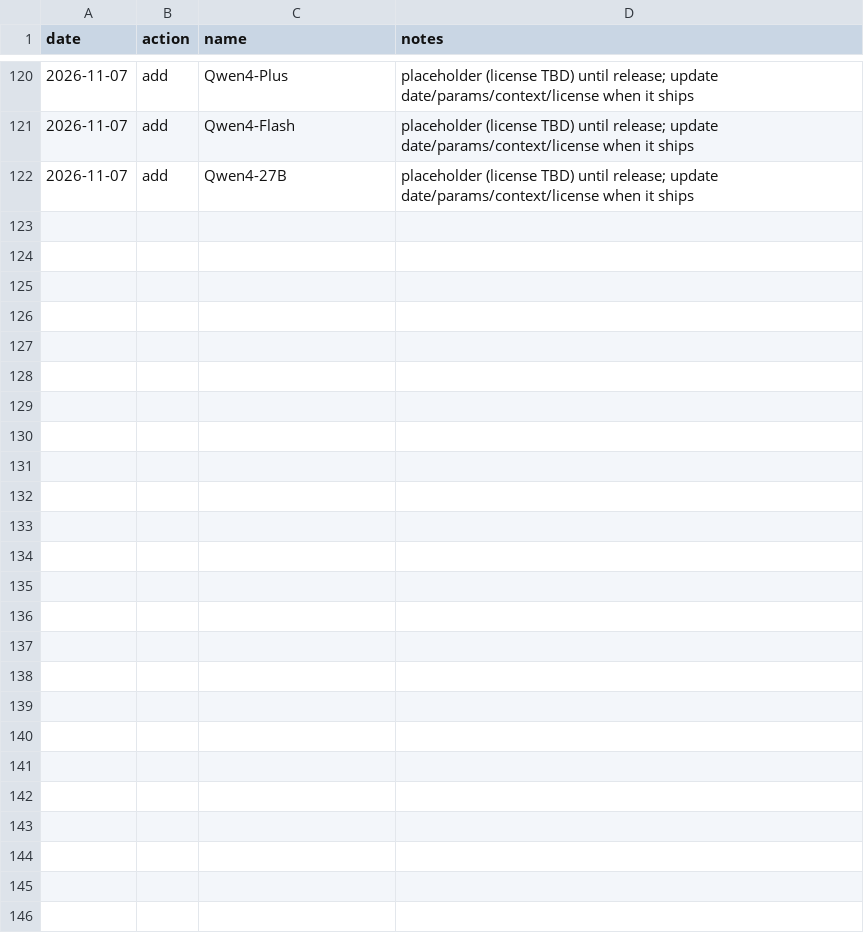
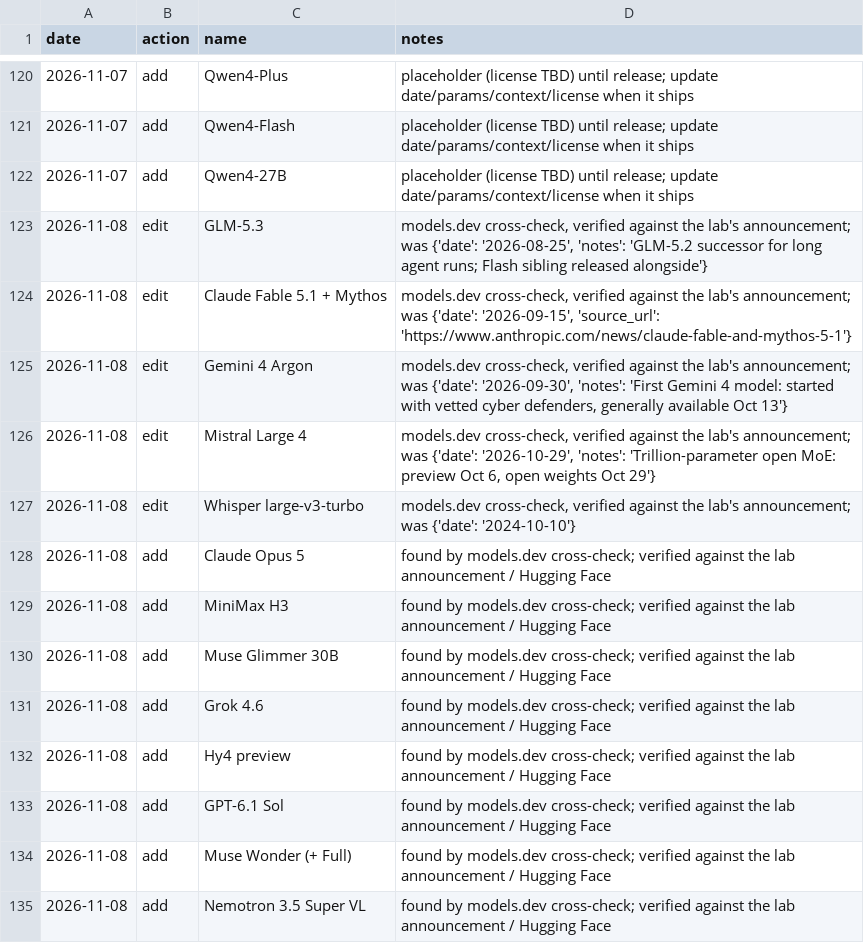
Before and after one commit to chid/awesome-free-ai, a CSV file: model_releases_history.csv, drawn as a sheet; only a part is shown, gaps mark what is left out.

```diff
--- a/model_releases_history.csv
+++ b/model_releases_history.csv
@@ -122 +122,14 @@ date,action,name,notes
 2026-11-07,add,Qwen4-27B,placeholder (license TBD) until release; update date/params/context/license when it ships
+2026-11-08,edit,GLM-5.3,"models.dev cross-check, verified against the lab's announcement; was {'date': '2026-08-25', 'notes': 'GLM-5.2 successor for long agent runs; Flash sibling released alongside'}"
+2026-11-08,edit,Claude Fable 5.1 + Mythos,"models.dev cross-check, verified against the lab's announcement; was {'date': '2026-09-15', 'source_url': 'https://www.anthropic.com/news/claude-fable-and-mythos-5-1'}"
+2026-11-08,edit,Gemini 4 Argon,"models.dev cross-check, verified against the lab's announcement; was {'date': '2026-09-30', 'notes': 'First Gemini 4 model: started with vetted cyber defenders, generally available Oct 13'}"
+2026-11-08,edit,Mistral Large 4,"models.dev cross-check, verified against the lab's announcement; was {'date': '2026-10-29', 'notes': 'Trillion-parameter open MoE: preview Oct 6, open weights Oct 29'}"
+2026-11-08,edit,Whisper large-v3-turbo,"models.dev cross-check, verified against the lab's announcement; was {'date': '2024-10-10'}"
+2026-11-08,add,Claude Opus 5,found by models.dev cross-check; verified against the lab announcement / Hugging Face
+2026-11-08,add,MiniMax H3,found by models.dev cross-check; verified against the lab announcement / Hugging Face
+2026-11-08,add,Muse Glimmer 30B,found by models.dev cross-check; verified against the lab announcement / Hugging Face
+2026-11-08,add,Grok 4.6,found by models.dev cross-check; verified against the lab announcement / Hugging Face
+2026-11-08,add,Hy4 preview,found by models.dev cross-check; verified against the lab announcement / Hugging Face
+2026-11-08,add,GPT-6.1 Sol,found by models.dev cross-check; verified against the lab announcement / Hugging Face
+2026-11-08,add,Muse Wonder (+ Full),found by models.dev cross-check; verified against the lab announcement / Hugging Face
+2026-11-08,add,Nemotron 3.5 Super VL,found by models.dev cross-check; verified against the lab announcement / Hugging Face
```
Also changed, not shown: model_releases.csv, rumours.csv, 7 other files.
